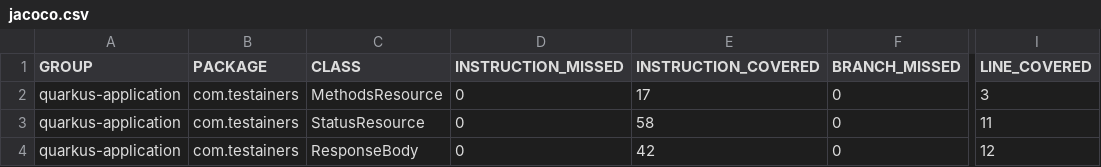
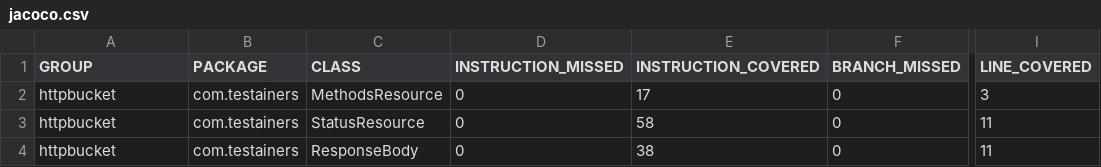
Before and after one commit to testainers/httpbucket, a CSV file: jacoco.csv, drawn as a sheet; only a part is shown, gaps mark what is left out; the diff names each change by its address in the sheet, - before the commit and + after, or states it on an @@ line.

```diff
--- a/jacoco.csv
+++ b/jacoco.csv
-A2:A4 (GROUP): quarkus-application
+A2:A4 (GROUP): httpbucket
-E4 (INSTRUCTION_COVERED): 42
+E4 (INSTRUCTION_COVERED): 38
-I4 (LINE_COVERED): 12
+I4 (LINE_COVERED): 11
```
Also changed, not shown: 11 other files.
